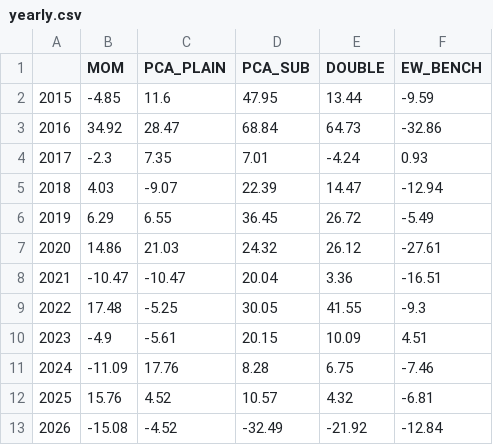
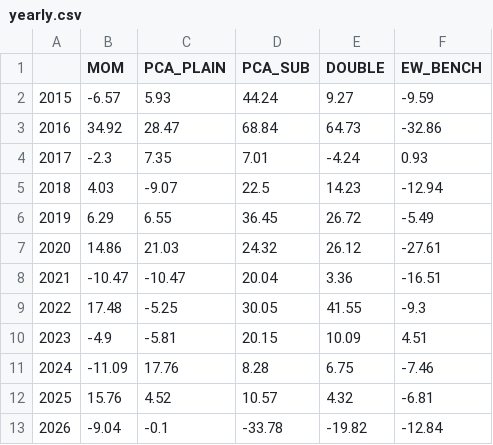
Before and after one commit to shigehiro04-maker/jp-us-leadlag, a CSV file: results/yearly.csv, drawn as a sheet.

```diff
--- a/results/yearly.csv
+++ b/results/yearly.csv
@@ -1,6 +1,6 @@
 ,MOM,PCA_PLAIN,PCA_SUB,DOUBLE,EW_BENCH
-2015,-4.85,11.6,47.95,13.44,-9.59
+2015,-6.57,5.93,44.24,9.27,-9.59
 2016,34.92,28.47,68.84,64.73,-32.86
 2017,-2.3,7.35,7.01,-4.24,0.93
-2018,4.03,-9.07,22.39,14.47,-12.94
+2018,4.03,-9.07,22.5,14.23,-12.94
 2019,6.29,6.55,36.45,26.72,-5.49
@@ -9,5 +9,5 @@
 2022,17.48,-5.25,30.05,41.55,-9.3
-2023,-4.9,-5.61,20.15,10.09,4.51
+2023,-4.9,-5.81,20.15,10.09,4.51
 2024,-11.09,17.76,8.28,6.75,-7.46
 2025,15.76,4.52,10.57,4.32,-6.81
-2026,-15.08,-4.52,-32.49,-21.92,-12.84
+2026,-9.04,-0.1,-33.78,-19.82,-12.84
```
Also changed, not shown: results/daily_returns.csv, results/direction.csv, 11 other files.
